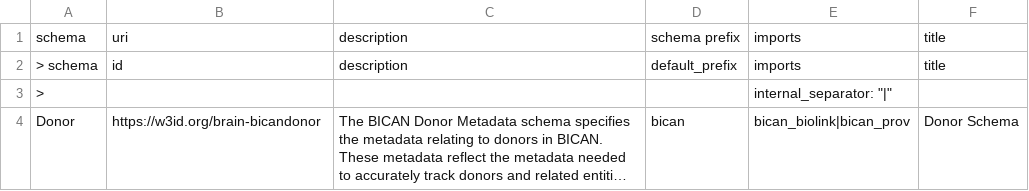
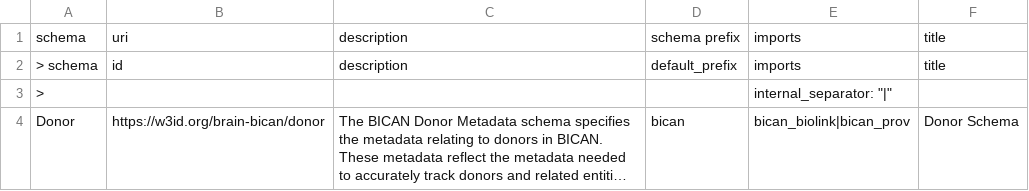
Before and after one commit to brain-bican/models, a TSV file: linkml-schema/source_donor/gsheet_output/Schema.tsv, drawn as a sheet; long unchanged cells end in …; the diff names each change by its address in the sheet, - before the commit and + after, or states it on an @@ line.

Commit message:
removed from_schema and fixed schema uri typo

```diff
--- a/linkml-schema/source_donor/gsheet_output/Schema.tsv
+++ b/linkml-schema/source_donor/gsheet_output/Schema.tsv
-B4: https://w3id.org/brain-bicandonor
+B4: https://w3id.org/brain-bican/donor
```
Also changed, not shown: linkml-schema/source_donor/gsheet_output/Slots.tsv, 1 other file.
